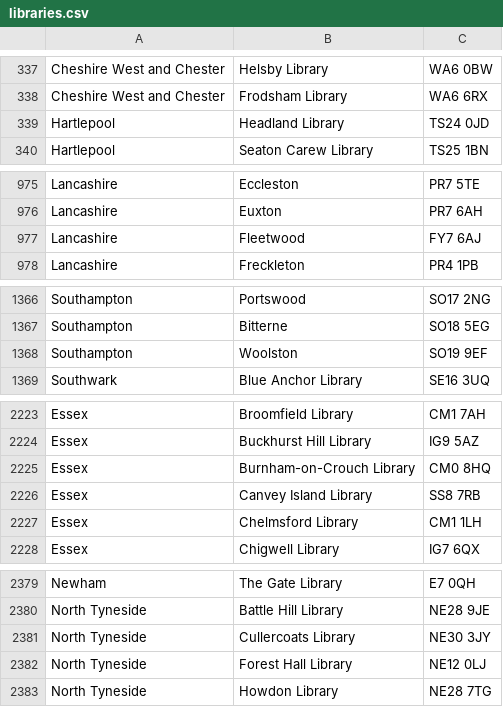
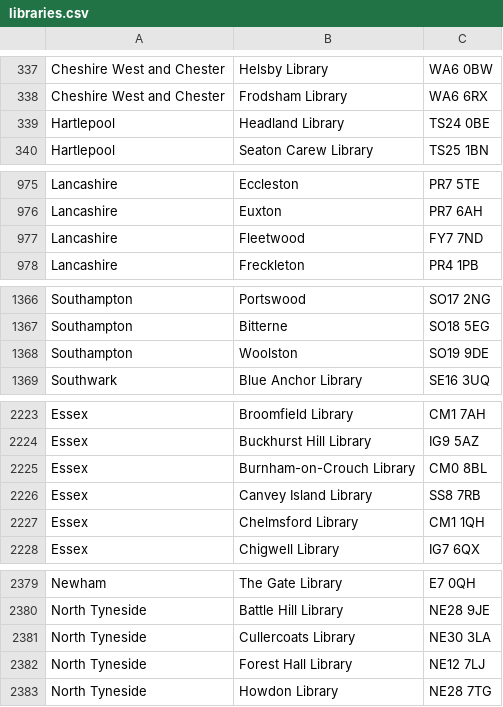
Before and after one commit to LibrariesHacked/rainy-libraries, a CSV file: libraries.csv, drawn as a sheet; only a part is shown, gaps mark what is left out; the diff covers the shown part only.

```diff
--- a/libraries.csv
+++ b/libraries.csv
@@ -338,3 +338,3 @@ Cheshire West and Chester,Helsby Library,WA6 0BW
 Cheshire West and Chester,Frodsham Library,WA6 6RX
-Hartlepool,Headland Library,TS24 0JD
+Hartlepool,Headland Library,TS24 0BE
 Hartlepool,Seaton Carew Library,TS25 1BN
@@ -976,3 +976,3 @@ Lancashire,Eccleston,PR7 5TE
 Lancashire,Euxton,PR7 6AH
-Lancashire,Fleetwood,FY7 6AJ
+Lancashire,Fleetwood,FY7 7ND
 Lancashire,Freckleton,PR4 1PB
@@ -1367,3 +1367,3 @@ Southampton,Portswood,SO17 2NG
 Southampton,Bitterne,SO18 5EG
-Southampton,Woolston,SO19 9EF
+Southampton,Woolston,SO19 9DE
 Southwark,Blue Anchor Library,SE16 3UQ
@@ -2224,5 +2224,5 @@ Essex,Broomfield Library,CM1 7AH
 Essex,Buckhurst Hill Library,IG9 5AZ
-Essex,Burnham-on-Crouch Library,CM0 8HQ
+Essex,Burnham-on-Crouch Library,CM0 8BL
 Essex,Canvey Island Library,SS8 7RB
-Essex,Chelmsford Library,CM1 1LH
+Essex,Chelmsford Library,CM1 1QH
 Essex,Chigwell Library,IG7 6QX
@@ -2380,4 +2380,4 @@ Newham,The Gate Library,E7 0QH
 North Tyneside,Battle Hill Library,NE28 9JE
-North Tyneside,Cullercoats Library,NE30 3JY
-North Tyneside,Forest Hall Library,NE12 0LJ
+North Tyneside,Cullercoats Library,NE30 3LA
+North Tyneside,Forest Hall Library,NE12 7LJ
 North Tyneside,Howdon Library,NE28 7TG
```
Also changed, not shown: 10 edited cells elsewhere in this file, 4 other files.
